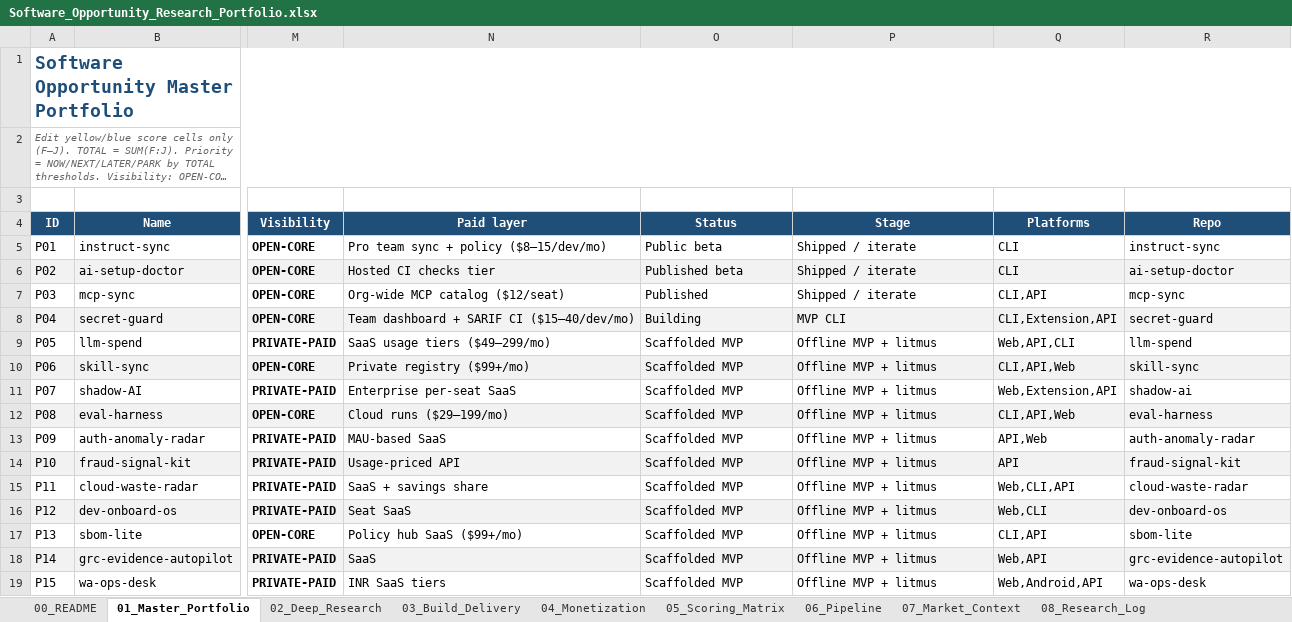
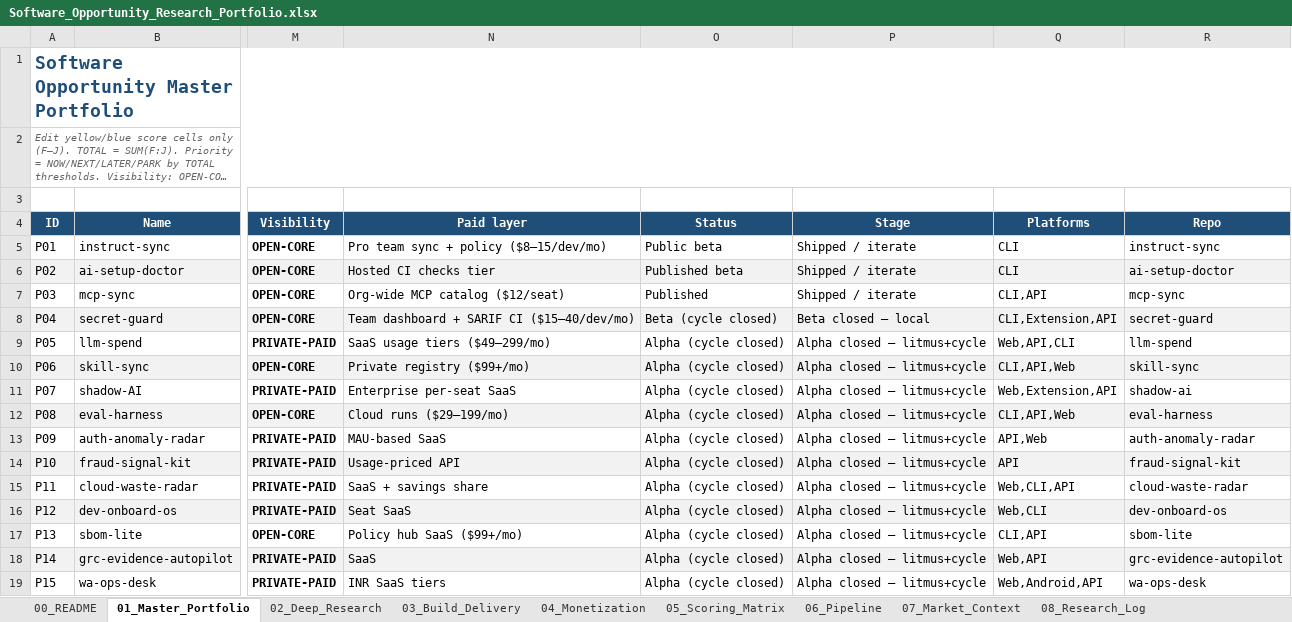
Before and after one commit to bhaskarpandey2708/ai-instruct-sync, an Excel workbook: Software_Opportunity_Research_Portfolio.xlsx, sheet 01_Master_Portfolio, drawn as a sheet; only a part is shown, gaps mark what is left out; long unchanged cells end in …; values as stored, in another font and other column widths than the file's, no borders; conditional formats not drawn; the diff covers the shown part only; the diff names each change by its address in the sheet, - before the commit and + after, or states it on an @@ line.

Commit message:
docs: portfolio Alpha/Beta cycle-closed statuses

```diff
--- a/Software_Opportunity_Research_Portfolio.xlsx (sheet 01_Master_Portfolio)
+++ b/Software_Opportunity_Research_Portfolio.xlsx (sheet 01_Master_Portfolio)
-O8 (Status): Building
+O8 (Status): Beta (cycle closed)
-P8 (Stage): MVP CLI
+P8 (Stage): Beta closed — local
-O9:O19 (Status): Scaffolded MVP
+O9:O19 (Status): Alpha (cycle closed)
-P9:P19 (Stage): Offline MVP + litmus
+P9:P19 (Stage): Alpha closed — litmus+cycle
```
Also changed, not shown: 26 edited cells elsewhere in this sheet, sheet 06_Pipeline, 16 other files.
